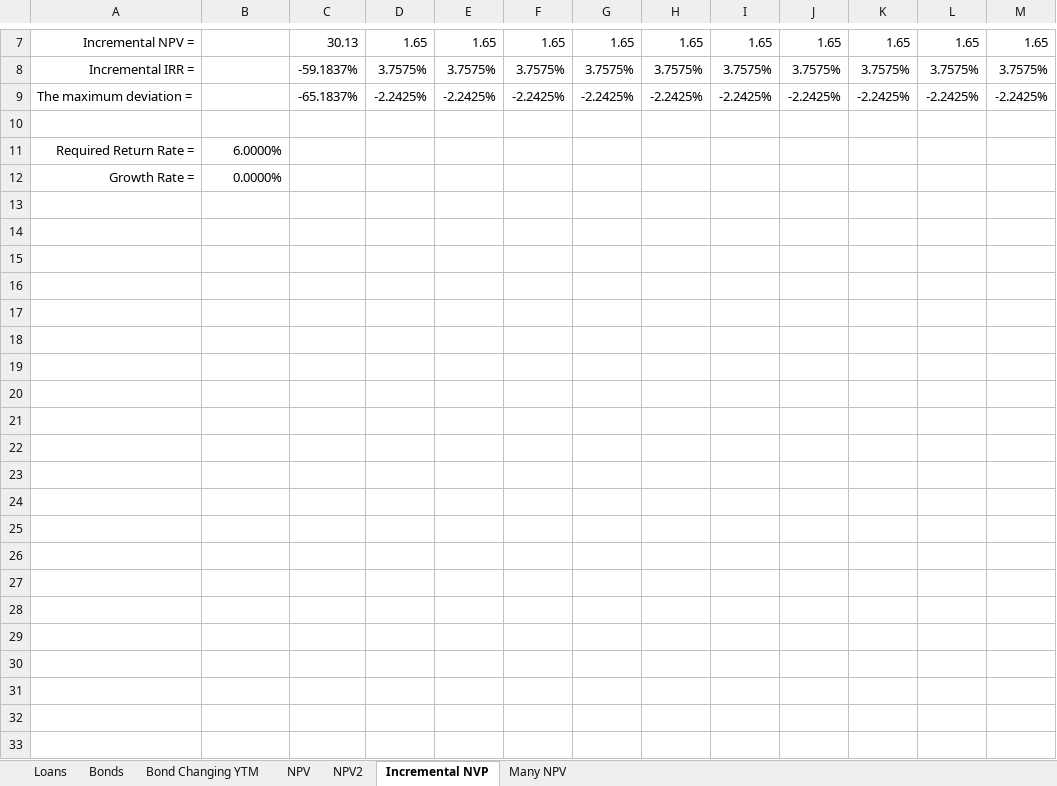
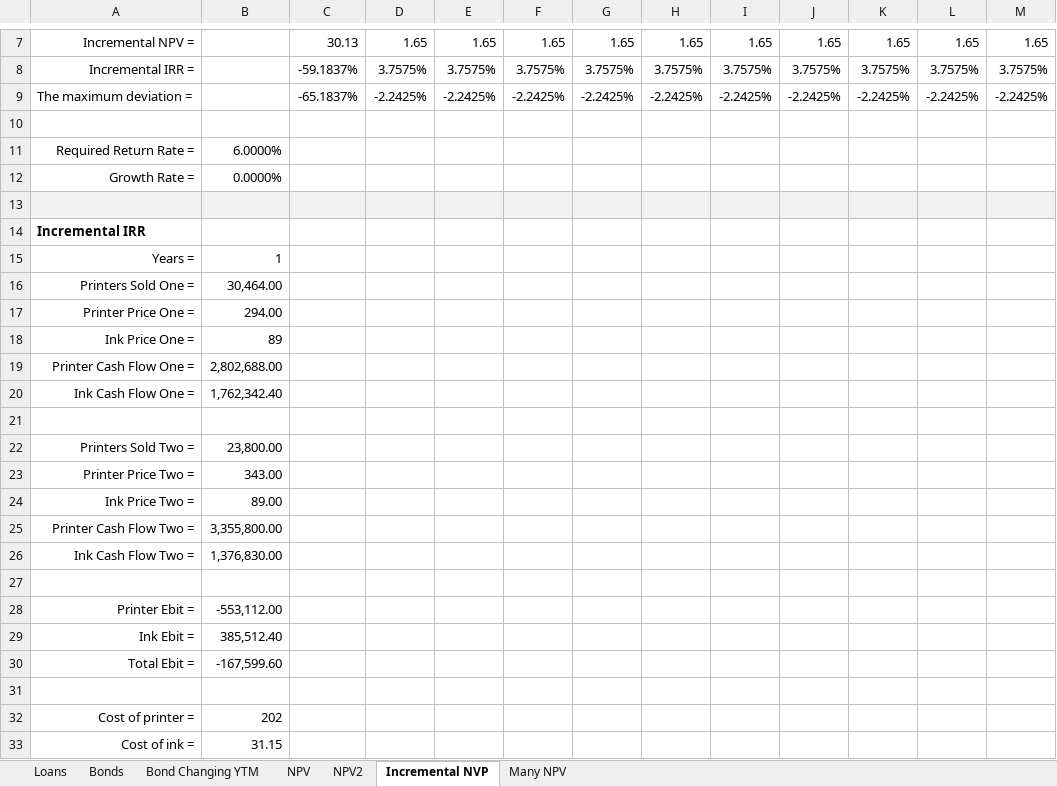
Before and after one commit to richhildebrand/FinanceExcel, an Excel workbook: Spring_2017.xlsx, sheet Incremental NVP, drawn as a sheet; only a part is shown, gaps mark what is left out; values as stored, in another font and other column widths than the file's, no borders; the diff names each change by its address in the sheet, - before the commit and + after, or states it on an @@ line.

Commit message:
ebit!

```diff
--- a/Spring_2017.xlsx (sheet Incremental NVP)
+++ b/Spring_2017.xlsx (sheet Incremental NVP)
+row 13: (empty)
+row 14: Incremental IRR
+row 15: Years = | 1
+row 16: Printers Sold One = | 30,464.00
+row 17: Printer Price One = | 294.00
+row 18: Ink Price One = | 89
+row 19: Printer Cash Flow One = | 2,802,688.00
+row 20: Ink Cash Flow One = | 1,762,342.40
+row 21: (empty)
+row 22: Printers Sold Two = | 23,800.00
+row 23: Printer Price Two = | 343.00
+row 24: Ink Price Two = | 89.00
+row 25: Printer Cash Flow Two = | 3,355,800.00
+row 26: Ink Cash Flow Two = | 1,376,830.00
+row 27: (empty)
+row 28: Printer Ebit = | -553,112.00
+row 29: Ink Ebit = | 385,512.40
+row 30: Total Ebit = | -167,599.60
+row 31: (empty)
+row 32: Cost of printer = | 202
+row 33: Cost of ink = | 31.15
```
Also changed, not shown: 1 other file.
